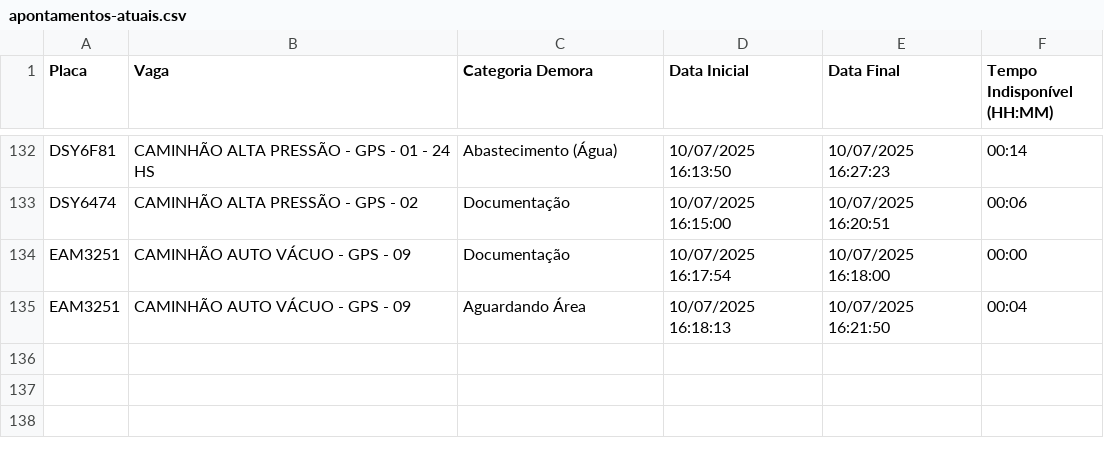
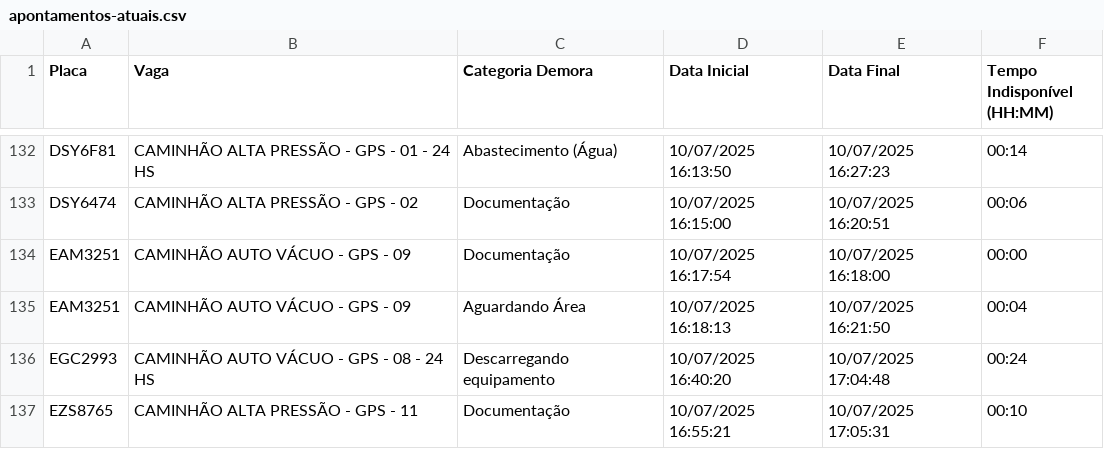
Before and after one commit to GrupoGps-Mecanizada/Banco-De-Dados, a CSV file: Apontamentos/apontamentos-atuais.csv, drawn as a sheet; only a part is shown, gaps mark what is left out.

Commit message:
🔄 Auto-refresh 362: 10/07/2025, 17:11:13 - 1 arquivos

```diff
--- a/Apontamentos/apontamentos-atuais.csv
+++ b/Apontamentos/apontamentos-atuais.csv
@@ -135 +135,3 @@
 "EAM3251";"CAMINHÃO AUTO VÁCUO - GPS - 09";"Aguardando Área";"10/07/2025 16:18:13";"10/07/2025 16:21:50";"00:04"
+"EGC2993";"CAMINHÃO AUTO VÁCUO - GPS - 08 - 24 HS";"Descarregando equipamento";"10/07/2025 16:40:20";"10/07/2025 17:04:48";"00:24"
+"EZS8765";"CAMINHÃO ALTA PRESSÃO - GPS - 11";"Documentação";"10/07/2025 16:55:21";"10/07/2025 17:05:31";"00:10"
```
